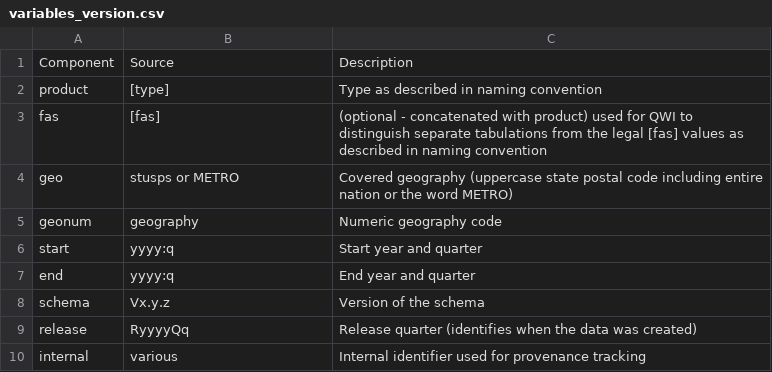
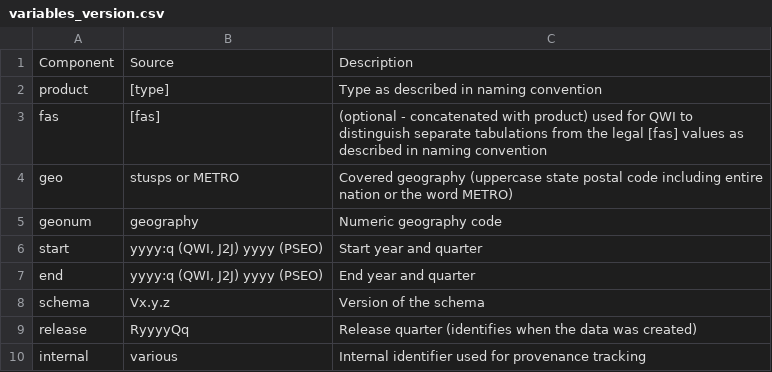
Before and after one commit to LEDApplications/DEPRECATED-lehd-schema, a CSV file: formats/V4.7.0/variables_version.csv, drawn as a sheet.

Commit message:
Migrate the variables_version from the V4.5.0-draft

```diff
--- a/formats/V4.7.0/variables_version.csv
+++ b/formats/V4.7.0/variables_version.csv
@@ -5,4 +5,4 @@ geo,stusps or METRO,Covered geography (uppercase state postal code including ent
 geonum,geography,Numeric geography code
-start,yyyy:q,Start year and quarter
-end,yyyy:q,End year and quarter
+start,"yyyy:q (QWI, J2J) yyyy (PSEO)",Start year and quarter
+end,"yyyy:q (QWI, J2J) yyyy (PSEO)",End year and quarter
 schema,Vx.y.z,Version of the schema
```
